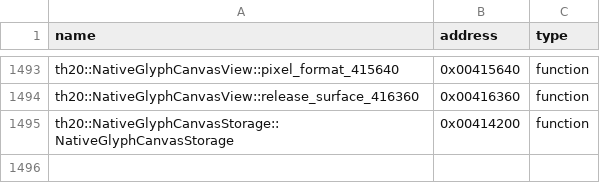
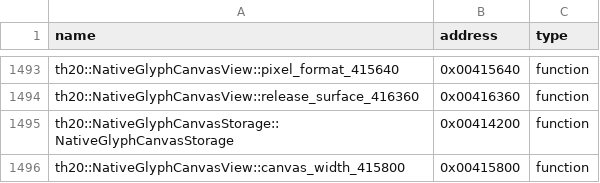
Before and after one commit to N0zoM1z0/th20, a CSV file: config/reccmp-functions.csv, drawn as a sheet; only a part is shown, gaps mark what is left out.

```diff
--- a/config/reccmp-functions.csv
+++ b/config/reccmp-functions.csv
@@ -1495 +1495,2 @@ th20::NativeGlyphCanvasView::release_surface_416360,0x00416360,function
 th20::NativeGlyphCanvasStorage::NativeGlyphCanvasStorage,0x00414200,function
+th20::NativeGlyphCanvasView::canvas_width_415800,0x00415800,function
```
Also changed, not shown: config/implemented.csv, config/matches.csv, 12 other files.
